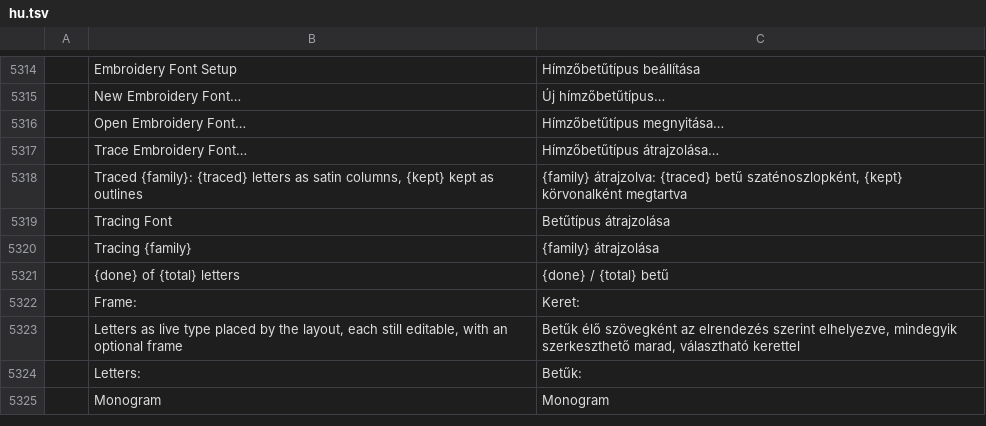
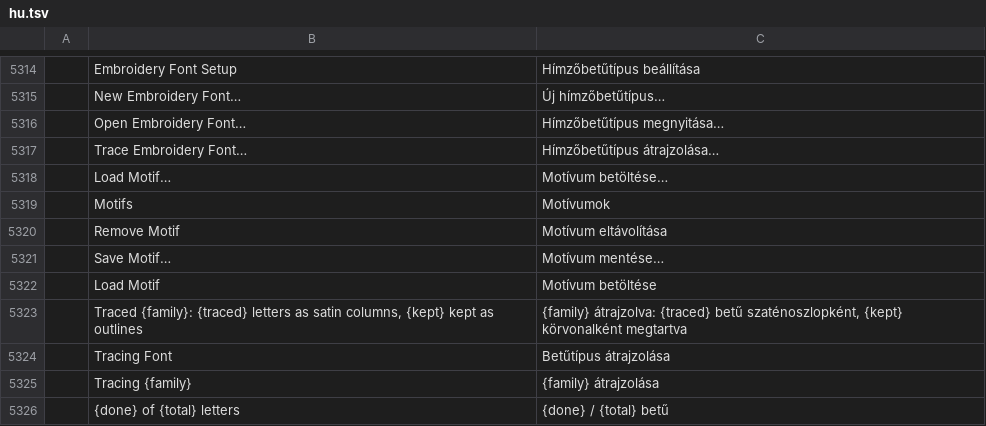
Before and after one commit to KellyMurphy/vectorcraft, a TSV file: crates/ui-egui/src/i18n/hu.tsv, drawn as a sheet; only a part is shown, gaps mark what is left out; the shorter side is filled out with more unchanged rows; the diff names each change by its address in the sheet, - before the commit and + after, or states it on an @@ line.

```diff
--- a/crates/ui-egui/src/i18n/hu.tsv
+++ b/crates/ui-egui/src/i18n/hu.tsv
+row 5318:  | Load Motif… | Motívum betöltése…
+row 5319:  | Motifs | Motívumok
+row 5320:  | Remove Motif | Motívum eltávolítása
+row 5321:  | Save Motif… | Motívum mentése…
+row 5322:  | Load Motif | Motívum betöltése
```
Also changed, not shown: crates/ui-egui/src/i18n/bg.tsv, crates/ui-egui/src/i18n/el.tsv, 42 other files.
